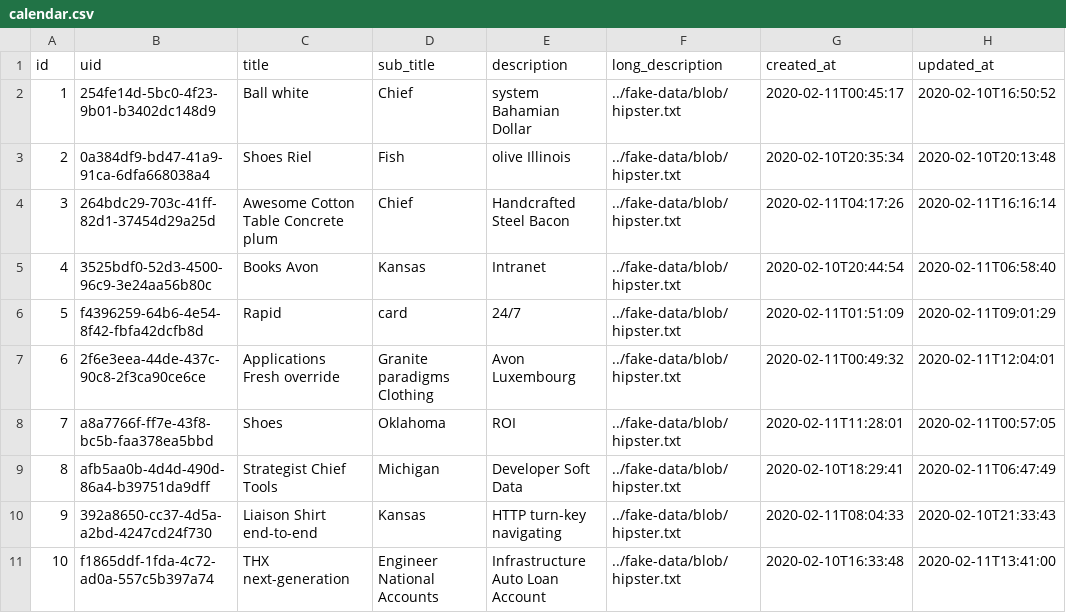
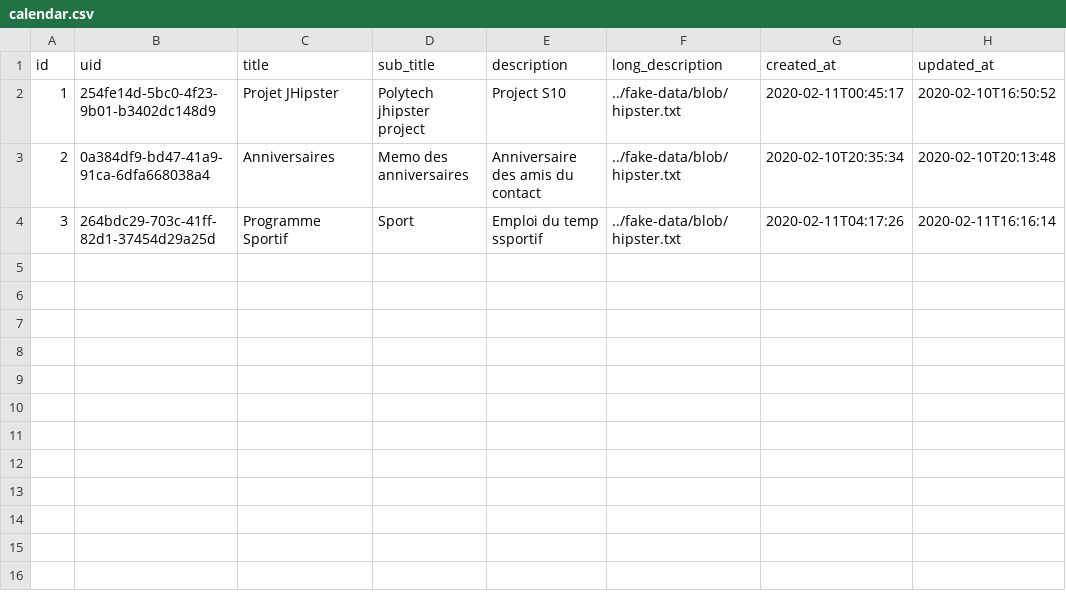
Before and after one commit to contribution-jhipster-uga/sample-jhipster-fullcalendar, a CSV file: src/main/resources/config/liquibase/fake-data/calendar.csv, drawn as a sheet.

Commit message:
Create fake-data

```diff
--- a/src/main/resources/config/liquibase/fake-data/calendar.csv
+++ b/src/main/resources/config/liquibase/fake-data/calendar.csv
@@ -1,11 +1,4 @@
 id;uid;title;sub_title;description;long_description;created_at;updated_at
-1;254fe14d-5bc0-4f23-9b01-b3402dc148d9;Ball white;Chief;system Bahamian Dollar;../fake-data/blob/hipster.txt;2020-02-11T00:45:17;2020-02-10T16:50:52
-2;0a384df9-bd47-41a9-91ca-6dfa668038a4;Shoes Riel;Fish;olive Illinois;../fake-data/blob/hipster.txt;2020-02-10T20:35:34;2020-02-10T20:13:48
-3;264bdc29-703c-41ff-82d1-37454d29a25d;Awesome Cotton Table Concrete plum;Chief;Handcrafted Steel Bacon;../fake-data/blob/hipster.txt;2020-02-11T04:17:26;2020-02-11T16:16:14
-4;3525bdf0-52d3-4500-96c9-3e24aa56b80c;Books Avon;Kansas;Intranet;../fake-data/blob/hipster.txt;2020-02-10T20:44:54;2020-02-11T06:58:40
-5;f4396259-64b6-4e54-8f42-fbfa42dcfb8d;Rapid;card;24/7;../fake-data/blob/hipster.txt;2020-02-11T01:51:09;2020-02-11T09:01:29
-6;2f6e3eea-44de-437c-90c8-2f3ca90ce6ce;Applications Fresh override;Granite paradigms Clothing;Avon Luxembourg;../fake-data/blob/hipster.txt;2020-02-11T00:49:32;2020-02-11T12:04:01
-7;a8a7766f-ff7e-43f8-bc5b-faa378ea5bbd;Shoes;Oklahoma;ROI;../fake-data/blob/hipster.txt;2020-02-11T11:28:01;2020-02-11T00:57:05
-8;afb5aa0b-4d4d-490d-86a4-b39751da9dff;Strategist Chief Tools;Michigan;Developer Soft Data;../fake-data/blob/hipster.txt;2020-02-10T18:29:41;2020-02-11T06:47:49
-9;392a8650-cc37-4d5a-a2bd-4247cd24f730;Liaison Shirt end-to-end;Kansas;HTTP turn-key navigating;../fake-data/blob/hipster.txt;2020-02-11T08:04:33;2020-02-10T21:33:43
-10;f1865ddf-1fda-4c72-ad0a-557c5b397a74;THX next-generation;Engineer National Accounts;Infrastructure Auto Loan Account;../fake-data/blob/hipster.txt;2020-02-10T16:33:48;2020-02-11T13:41:00
+1;254fe14d-5bc0-4f23-9b01-b3402dc148d9;Projet JHipster;Polytech jhipster project;Project S10;../fake-data/blob/hipster.txt;2020-02-11T00:45:17;2020-02-10T16:50:52
+2;0a384df9-bd47-41a9-91ca-6dfa668038a4;Anniversaires;Memo des anniversaires;Anniversaire des amis du contact;../fake-data/blob/hipster.txt;2020-02-10T20:35:34;2020-02-10T20:13:48
+3;264bdc29-703c-41ff-82d1-37454d29a25d;Programme Sportif;Sport;Emploi du temp ssportif;../fake-data/blob/hipster.txt;2020-02-11T04:17:26;2020-02-11T16:16:14
```
Also changed, not shown: src/main/resources/config/liquibase/fake-data/calendar_event.csv, 1 other file.
